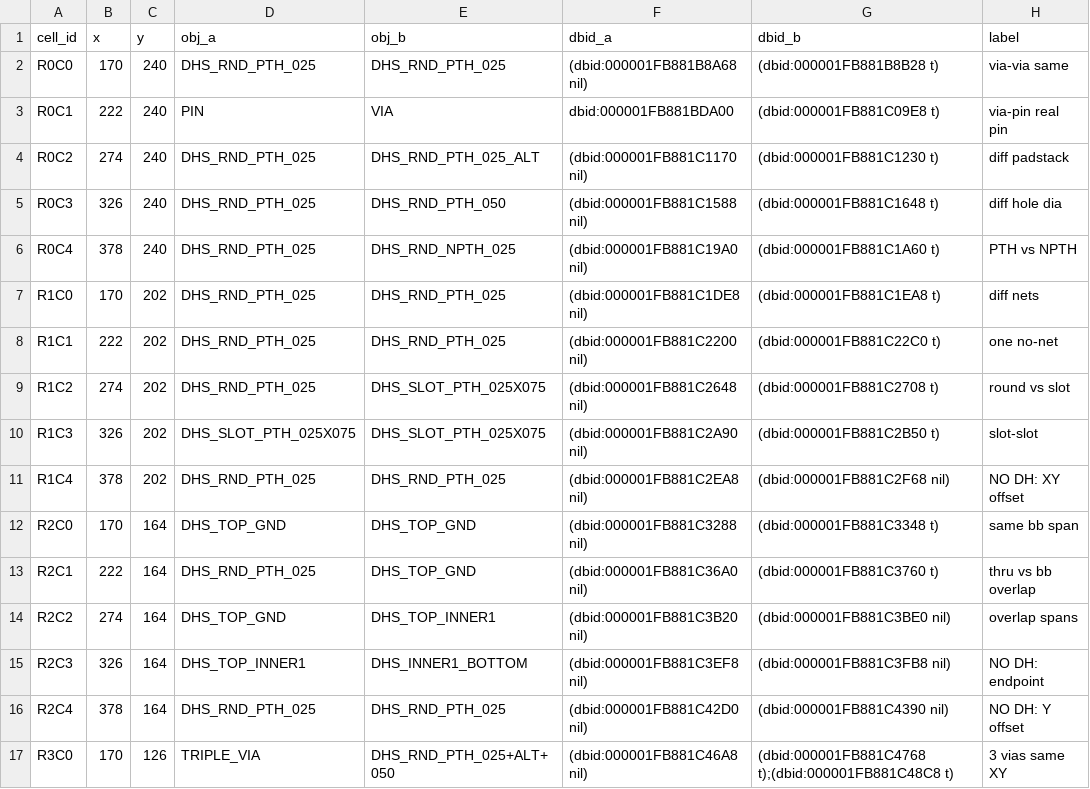
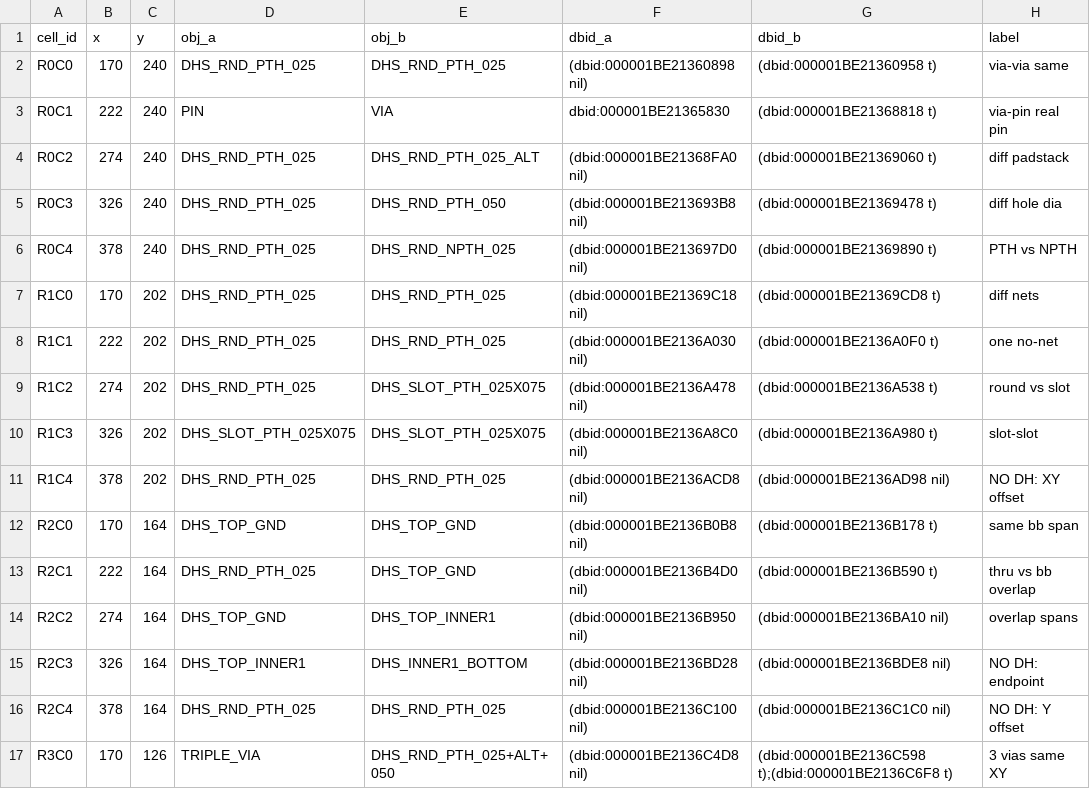
Before and after one commit to zLimbo/allegro-lab-duplicate-drill-hole-drc, a CSV file: results/dh_showcase_objects.csv, drawn as a sheet; only a part is shown; the diff covers the shown part only.

```diff
--- a/results/dh_showcase_objects.csv
+++ b/results/dh_showcase_objects.csv
@@ -1,17 +1,17 @@
 cell_id,x,y,obj_a,obj_b,dbid_a,dbid_b,label
-R0C0,170,240,DHS_RND_PTH_025,DHS_RND_PTH_025,(dbid:000001FB881B8A68 nil),(dbid:000001FB881B8B28 t),via-via same
-R0C1,222,240,PIN,VIA,dbid:000001FB881BDA00,(dbid:000001FB881C09E8 t),via-pin real pin
-R0C2,274,240,DHS_RND_PTH_025,DHS_RND_PTH_025_ALT,(dbid:000001FB881C1170 nil),(dbid:000001FB881C1230 t),diff padstack
-R0C3,326,240,DHS_RND_PTH_025,DHS_RND_PTH_050,(dbid:000001FB881C1588 nil),(dbid:000001FB881C1648 t),diff hole dia
-R0C4,378,240,DHS_RND_PTH_025,DHS_RND_NPTH_025,(dbid:000001FB881C19A0 nil),(dbid:000001FB881C1A60 t),PTH vs NPTH
-R1C0,170,202,DHS_RND_PTH_025,DHS_RND_PTH_025,(dbid:000001FB881C1DE8 nil),(dbid:000001FB881C1EA8 t),diff nets
-R1C1,222,202,DHS_RND_PTH_025,DHS_RND_PTH_025,(dbid:000001FB881C2200 nil),(dbid:000001FB881C22C0 t),one no-net
-R1C2,274,202,DHS_RND_PTH_025,DHS_SLOT_PTH_025X075,(dbid:000001FB881C2648 nil),(dbid:000001FB881C2708 t),round vs slot
-R1C3,326,202,DHS_SLOT_PTH_025X075,DHS_SLOT_PTH_025X075,(dbid:000001FB881C2A90 nil),(dbid:000001FB881C2B50 t),slot-slot
-R1C4,378,202,DHS_RND_PTH_025,DHS_RND_PTH_025,(dbid:000001FB881C2EA8 nil),(dbid:000001FB881C2F68 nil),NO DH: XY offset
-R2C0,170,164,DHS_TOP_GND,DHS_TOP_GND,(dbid:000001FB881C3288 nil),(dbid:000001FB881C3348 t),same bb span
-R2C1,222,164,DHS_RND_PTH_025,DHS_TOP_GND,(dbid:000001FB881C36A0 nil),(dbid:000001FB881C3760 t),thru vs bb overlap
-R2C2,274,164,DHS_TOP_GND,DHS_TOP_INNER1,(dbid:000001FB881C3B20 nil),(dbid:000001FB881C3BE0 nil),overlap spans
-R2C3,326,164,DHS_TOP_INNER1,DHS_INNER1_BOTTOM,(dbid:000001FB881C3EF8 nil),(dbid:000001FB881C3FB8 nil),NO DH: endpoint
-R2C4,378,164,DHS_RND_PTH_025,DHS_RND_PTH_025,(dbid:000001FB881C42D0 nil),(dbid:000001FB881C4390 nil),NO DH: Y offset
-R3C0,170,126,TRIPLE_VIA,DHS_RND_PTH_025+ALT+050,(dbid:000001FB881C46A8 nil),(dbid:000001FB881C4768 t);(dbid:000001FB881C48C8 t),3 vias same XY
+R0C0,170,240,DHS_RND_PTH_025,DHS_RND_PTH_025,(dbid:000001BE21360898 nil),(dbid:000001BE21360958 t),via-via same
+R0C1,222,240,PIN,VIA,dbid:000001BE21365830,(dbid:000001BE21368818 t),via-pin real pin
+R0C2,274,240,DHS_RND_PTH_025,DHS_RND_PTH_025_ALT,(dbid:000001BE21368FA0 nil),(dbid:000001BE21369060 t),diff padstack
+R0C3,326,240,DHS_RND_PTH_025,DHS_RND_PTH_050,(dbid:000001BE213693B8 nil),(dbid:000001BE21369478 t),diff hole dia
+R0C4,378,240,DHS_RND_PTH_025,DHS_RND_NPTH_025,(dbid:000001BE213697D0 nil),(dbid:000001BE21369890 t),PTH vs NPTH
+R1C0,170,202,DHS_RND_PTH_025,DHS_RND_PTH_025,(dbid:000001BE21369C18 nil),(dbid:000001BE21369CD8 t),diff nets
+R1C1,222,202,DHS_RND_PTH_025,DHS_RND_PTH_025,(dbid:000001BE2136A030 nil),(dbid:000001BE2136A0F0 t),one no-net
+R1C2,274,202,DHS_RND_PTH_025,DHS_SLOT_PTH_025X075,(dbid:000001BE2136A478 nil),(dbid:000001BE2136A538 t),round vs slot
+R1C3,326,202,DHS_SLOT_PTH_025X075,DHS_SLOT_PTH_025X075,(dbid:000001BE2136A8C0 nil),(dbid:000001BE2136A980 t),slot-slot
+R1C4,378,202,DHS_RND_PTH_025,DHS_RND_PTH_025,(dbid:000001BE2136ACD8 nil),(dbid:000001BE2136AD98 nil),NO DH: XY offset
+R2C0,170,164,DHS_TOP_GND,DHS_TOP_GND,(dbid:000001BE2136B0B8 nil),(dbid:000001BE2136B178 t),same bb span
+R2C1,222,164,DHS_RND_PTH_025,DHS_TOP_GND,(dbid:000001BE2136B4D0 nil),(dbid:000001BE2136B590 t),thru vs bb overlap
+R2C2,274,164,DHS_TOP_GND,DHS_TOP_INNER1,(dbid:000001BE2136B950 nil),(dbid:000001BE2136BA10 nil),overlap spans
+R2C3,326,164,DHS_TOP_INNER1,DHS_INNER1_BOTTOM,(dbid:000001BE2136BD28 nil),(dbid:000001BE2136BDE8 nil),NO DH: endpoint
+R2C4,378,164,DHS_RND_PTH_025,DHS_RND_PTH_025,(dbid:000001BE2136C100 nil),(dbid:000001BE2136C1C0 nil),NO DH: Y offset
+R3C0,170,126,TRIPLE_VIA,DHS_RND_PTH_025+ALT+050,(dbid:000001BE2136C4D8 nil),(dbid:000001BE2136C598 t);(dbid:000001BE2136C6F8 t),3 vias same XY
```
Also changed, not shown: 10 added rows and 50 edited cells elsewhere in this file, results/dh_duplicate_drill_showcase.parsed_dh.csv, 7 other files.
